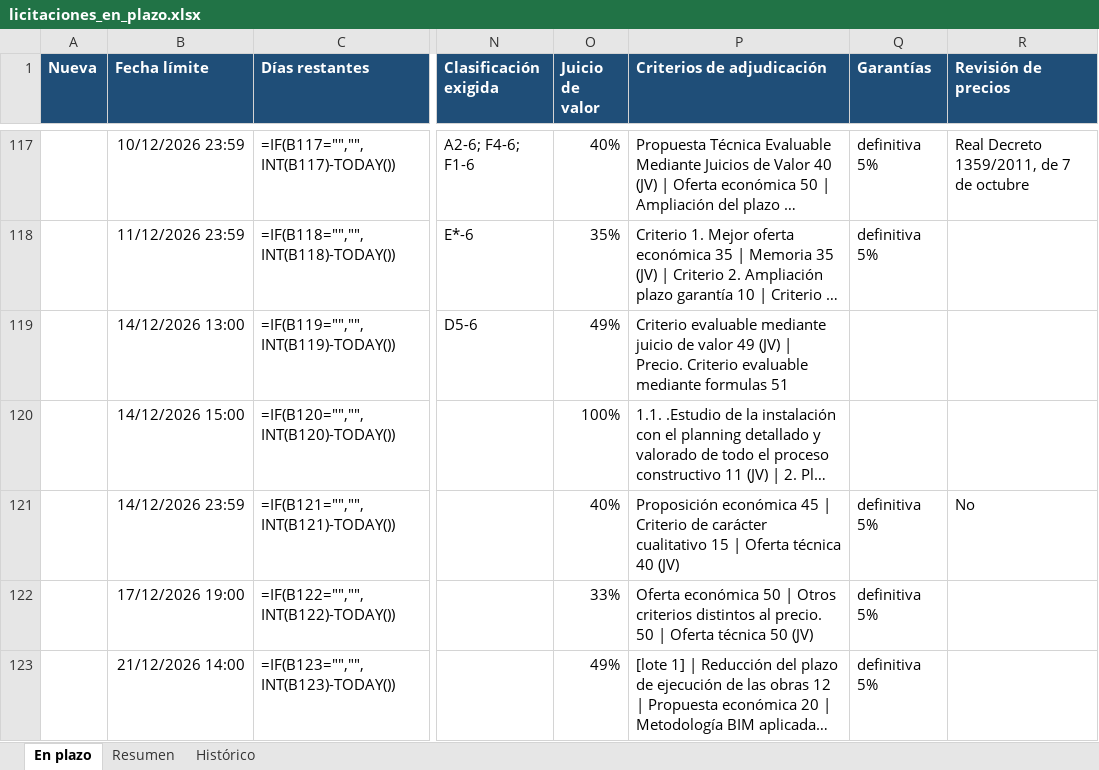
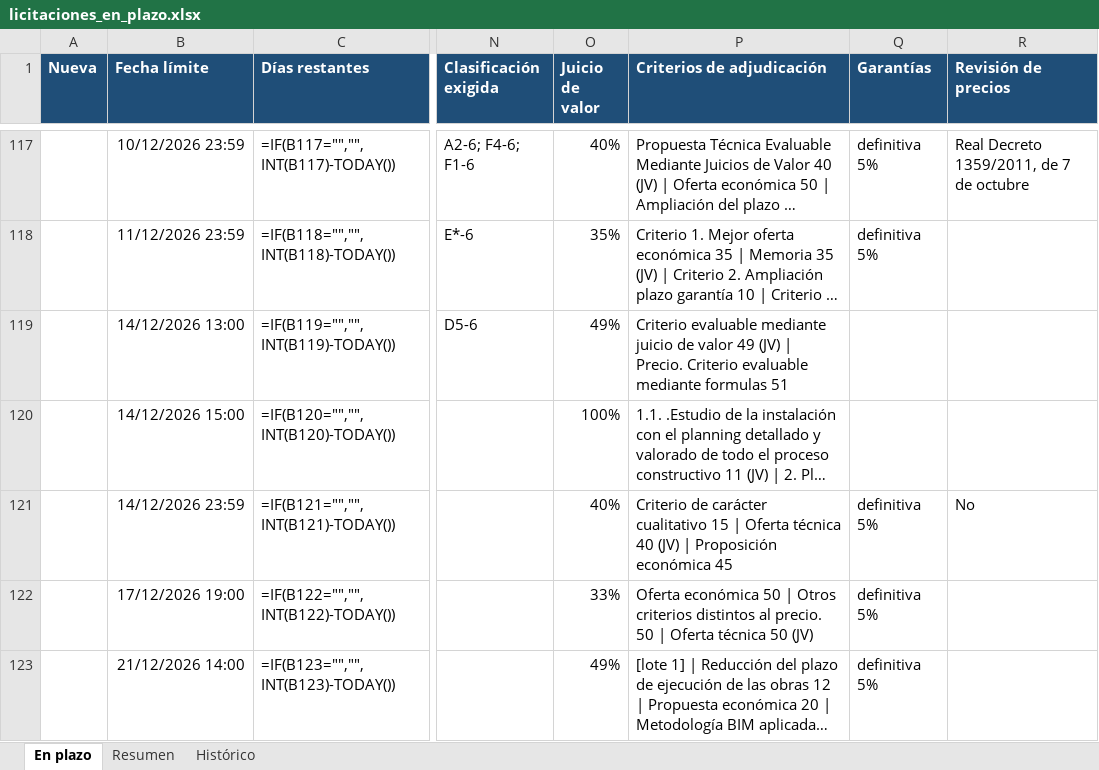
Before and after one commit to estudiosaitana-arch/Licitaciones-de-obra-p-blica, an Excel workbook: datos/licitaciones_en_plazo.xlsx, sheet En plazo, drawn as a sheet; only a part is shown, gaps mark what is left out; long unchanged cells end in …; values as stored, in another font and other column widths than the file's, no borders; formulas without a stored value are shown as written; conditional formats and table styles not drawn; the diff covers the shown part only; the diff names each change by its address in the sheet, - before the commit and + after, or states it on an @@ line.

```diff
--- a/datos/licitaciones_en_plazo.xlsx (sheet En plazo)
+++ b/datos/licitaciones_en_plazo.xlsx (sheet En plazo)
-P121 (Criterios de adjudicación): Proposición económica 45 | Criterio de carácter cualitativo 15 | Oferta técnica 40 (JV)
+P121 (Criterios de adjudicación): Criterio de carácter cualitativo 15 | Oferta técnica 40 (JV) | Proposición económica 45
```
Also changed, not shown: 1 added row and 1666 edited cells elsewhere in this sheet, sheet Histórico, sheet Resumen, 2 other files.
